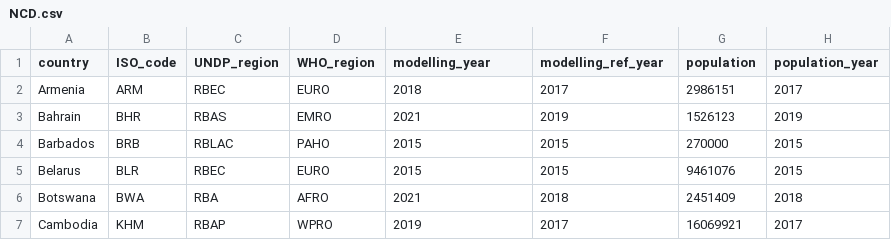
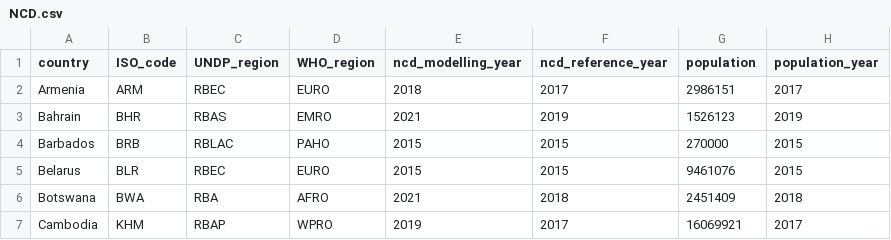
Before and after one commit to UNDP-Data/dv-health-investment-case-data-repo, a CSV file: NCD.csv, drawn as a sheet; only a part is shown; the diff names each change by its address in the sheet, - before the commit and + after, or states it on an @@ line.

Commit message:
Update column names NCD

```diff
--- a/NCD.csv
+++ b/NCD.csv
-E1: modelling_year
+E1: ncd_modelling_year
-F1: modelling_ref_year
+F1: ncd_reference_year
```
